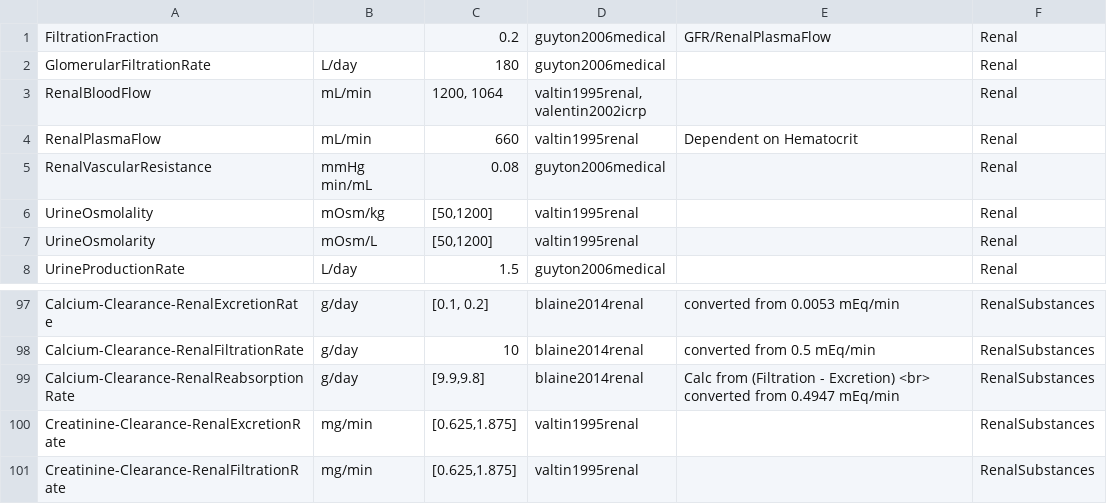
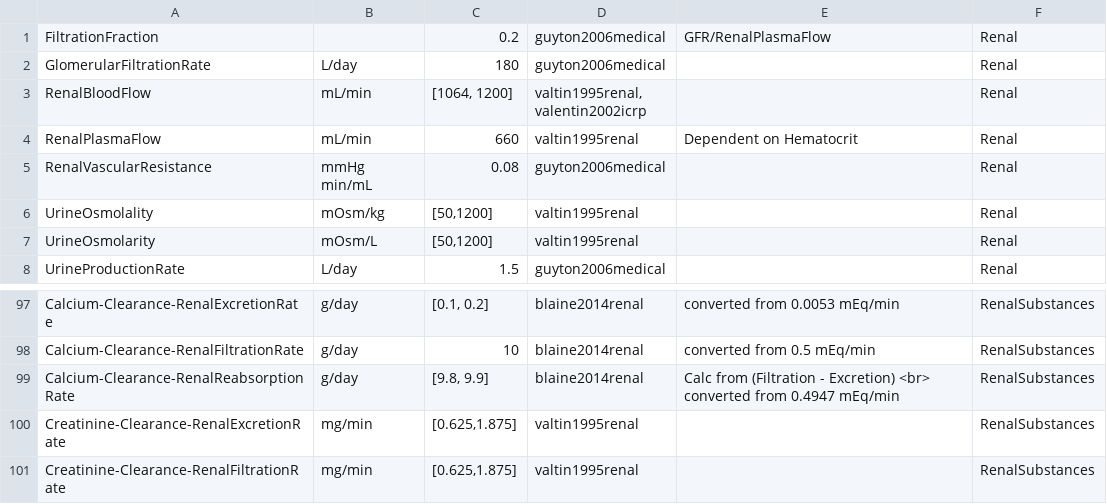
Before and after one commit to BioGearsEngine/core, a CSV file: share/data/RenalValidation.csv, drawn as a sheet; only a part is shown, gaps mark what is left out.

Commit message:
f/abaird-renal-validation: updated the validation csv with the xlsx changes

```diff
--- a/share/data/RenalValidation.csv
+++ b/share/data/RenalValidation.csv
@@ -2,4 +2,4 @@ FiltrationFraction,,0.2,guyton2006medical,GFR/RenalPlasmaFlow,Renal
 GlomerularFiltrationRate,L/day,180,guyton2006medical,,Renal
-RenalBloodFlow,mL/min,"1200, 1064","valtin1995renal,
-valentin2002icrp",,Renal
+RenalBloodFlow,mL/min,"[1064, 1200] ","valtin1995renal,
+valentin2002icrp",,Renal
 RenalPlasmaFlow,mL/min,660,valtin1995renal,Dependent on Hematocrit,Renal
@@ -103,3 +103,3 @@ Calcium-Clearance-RenalExcretionRate,g/day,"[0.1, 0.2]
 Calcium-Clearance-RenalFiltrationRate,g/day,10,blaine2014renal,converted from 0.5 mEq/min,RenalSubstances
-Calcium-Clearance-RenalReabsorptionRate,g/day,"[9.9,9.8]",blaine2014renal,Calc from (Filtration - Excretion) <br> converted from 0.4947 mEq/min,RenalSubstances
+Calcium-Clearance-RenalReabsorptionRate,g/day,"[9.8, 9.9]",blaine2014renal,Calc from (Filtration - Excretion) <br> converted from 0.4947 mEq/min,RenalSubstances
 Creatinine-Clearance-RenalExcretionRate,mg/min,"[0.625,1.875]",valtin1995renal,,RenalSubstances
```
